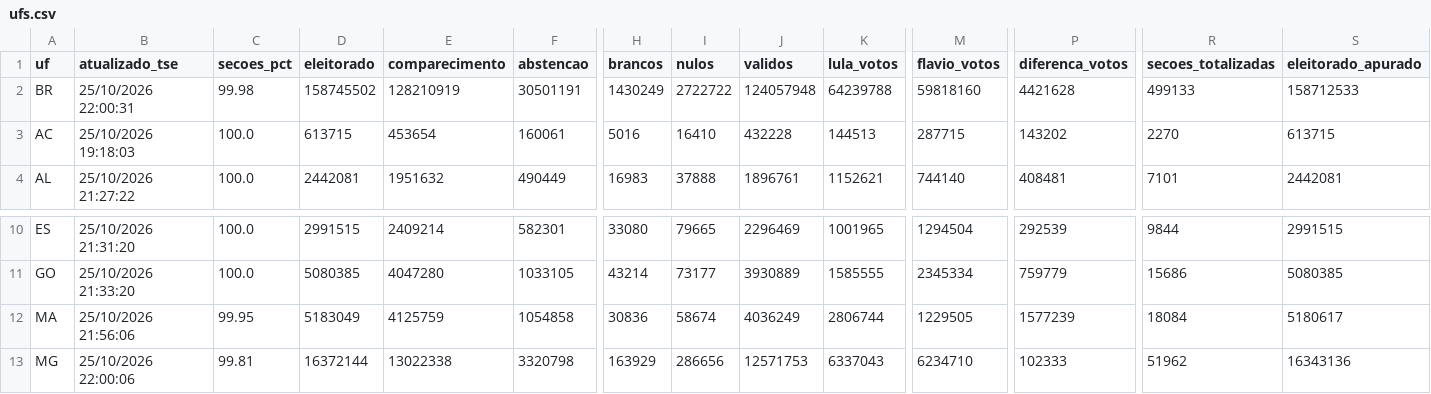
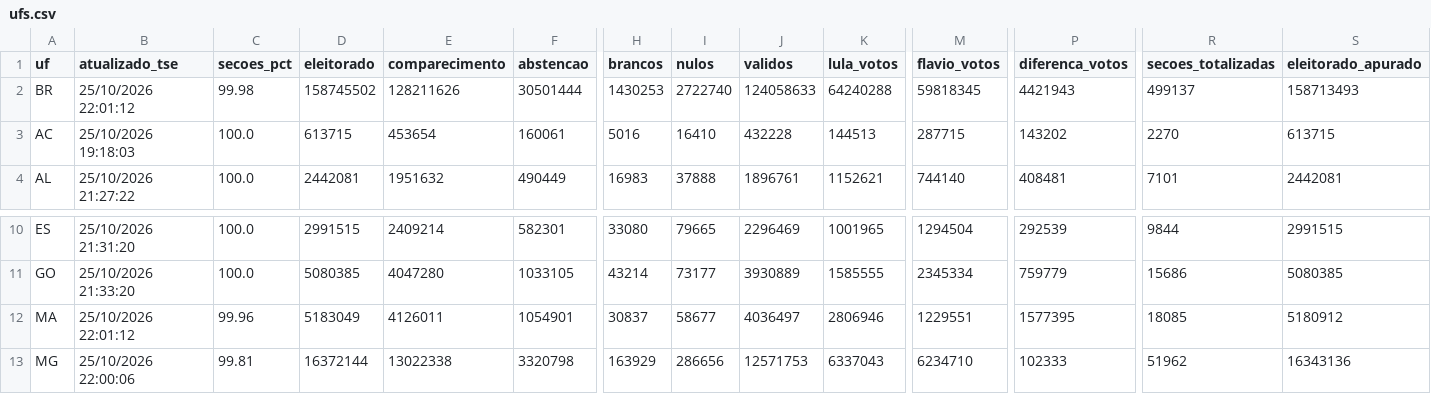
Before and after one commit to vizudados/eleicoes-2026, a CSV file: dados/apuracao/ufs.csv, drawn as a sheet; only a part is shown, gaps mark what is left out; the diff names each change by its address in the sheet, - before the commit and + after, or states it on an @@ line.

```diff
--- a/dados/apuracao/ufs.csv
+++ b/dados/apuracao/ufs.csv
-B2 (atualizado_tse): 25/10/2026 22:00:31
+B2 (atualizado_tse): 25/10/2026 22:01:12
-E2 (comparecimento): 128210919
+E2 (comparecimento): 128211626
-F2 (abstencao): 30501191
+F2 (abstencao): 30501444
-H2 (brancos): 1430249
+H2 (brancos): 1430253
-I2 (nulos): 2722722
+I2 (nulos): 2722740
-J2 (validos): 124057948
+J2 (validos): 124058633
-K2 (lula_votos): 64239788
+K2 (lula_votos): 64240288
-M2 (flavio_votos): 59818160
+M2 (flavio_votos): 59818345
-P2 (diferenca_votos): 4421628
+P2 (diferenca_votos): 4421943
-R2 (secoes_totalizadas): 499133
+R2 (secoes_totalizadas): 499137
-S2 (eleitorado_apurado): 158712533
+S2 (eleitorado_apurado): 158713493
-B12 (atualizado_tse): 25/10/2026 21:56:06
+B12 (atualizado_tse): 25/10/2026 22:01:12
-C12 (secoes_pct): 99.95
+C12 (secoes_pct): 99.96
-E12 (comparecimento): 4125759
+E12 (comparecimento): 4126011
-F12 (abstencao): 1054858
+F12 (abstencao): 1054901
-H12 (brancos): 30836
+H12 (brancos): 30837
-I12 (nulos): 58674
+I12 (nulos): 58677
-J12 (validos): 4036249
+J12 (validos): 4036497
-K12 (lula_votos): 2806744
+K12 (lula_votos): 2806946
-M12 (flavio_votos): 1229505
+M12 (flavio_votos): 1229551
-P12 (diferenca_votos): 1577239
+P12 (diferenca_votos): 1577395
-R12 (secoes_totalizadas): 18084
+R12 (secoes_totalizadas): 18085
-S12 (eleitorado_apurado): 5180617
+S12 (eleitorado_apurado): 5180912
```
Also changed, not shown: dados/apuracao/historico.csv, 1 other file.
